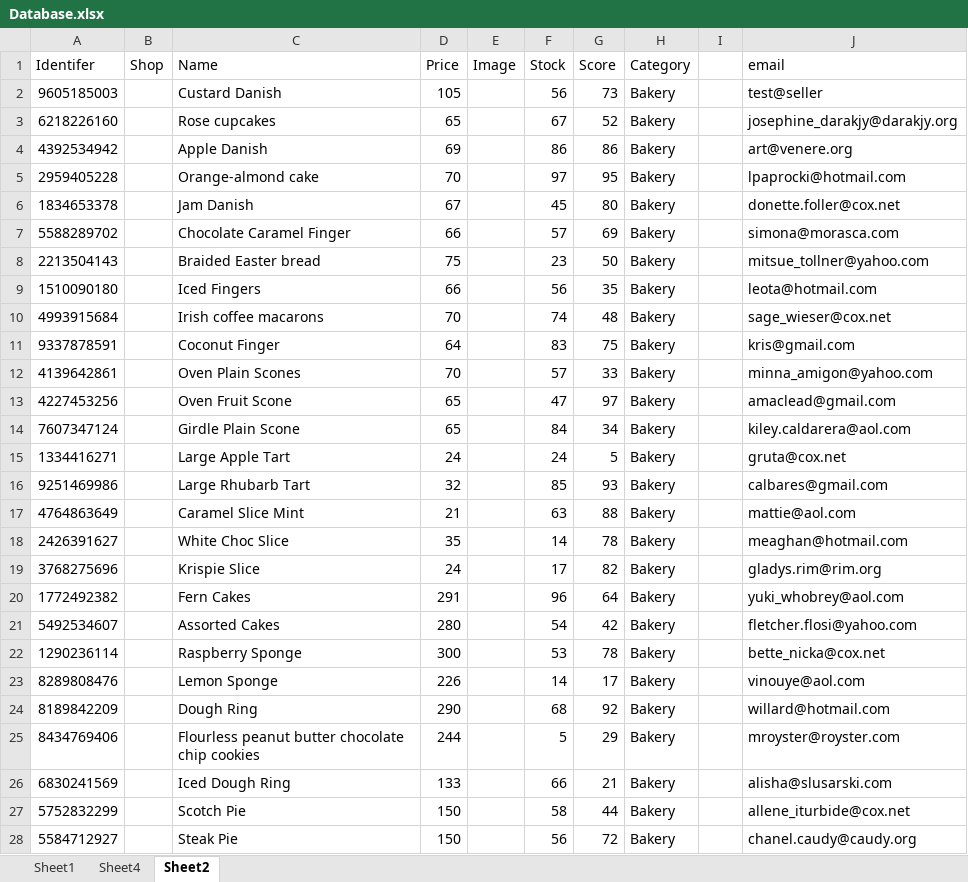
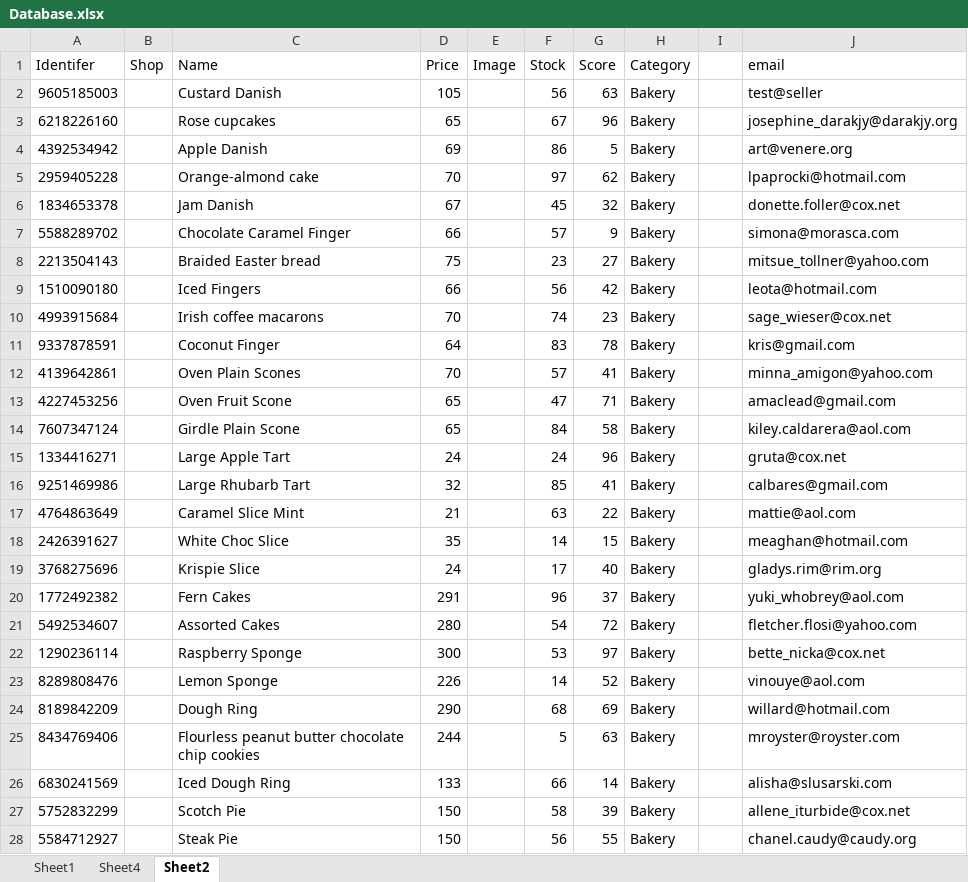
Before and after one commit to DhruvK-Sethi/APEX-Hackathon, an Excel workbook: daveydark/src/Database.xlsx, sheet Sheet2, drawn as a sheet; only a part is shown; values as stored, in another font and other column widths than the file's, no borders; conditional formats not drawn; the diff covers the shown part only; the diff names each change by its address in the sheet, - before the commit and + after, or states it on an @@ line.

```diff
--- a/daveydark/src/Database.xlsx (sheet Sheet2)
+++ b/daveydark/src/Database.xlsx (sheet Sheet2)
-G2 (Score): 73
+G2 (Score): 63
-G3 (Score): 52
+G3 (Score): 96
-G4 (Score): 86
+G4 (Score): 5
-G5 (Score): 95
+G5 (Score): 62
-G6 (Score): 80
+G6 (Score): 32
-G7 (Score): 69
+G7 (Score): 9
-G8 (Score): 50
+G8 (Score): 27
-G9 (Score): 35
+G9 (Score): 42
-G10 (Score): 48
+G10 (Score): 23
-G11 (Score): 75
+G11 (Score): 78
-G12 (Score): 33
+G12 (Score): 41
-G13 (Score): 97
+G13 (Score): 71
-G14 (Score): 34
+G14 (Score): 58
-G15 (Score): 5
+G15 (Score): 96
-G16 (Score): 93
+G16 (Score): 41
-G17 (Score): 88
+G17 (Score): 22
-G18 (Score): 78
+G18 (Score): 15
-G19 (Score): 82
+G19 (Score): 40
-G20 (Score): 64
+G20 (Score): 37
-G21 (Score): 42
+G21 (Score): 72
-G22 (Score): 78
+G22 (Score): 97
-G23 (Score): 17
+G23 (Score): 52
-G24 (Score): 92
+G24 (Score): 69
-G25 (Score): 29
+G25 (Score): 63
-G26 (Score): 21
+G26 (Score): 14
-G27 (Score): 44
+G27 (Score): 39
-G28 (Score): 72
+G28 (Score): 55
```
Also changed, not shown: 291 edited cells elsewhere in this sheet, sheet Sheet1, 3 other files.
